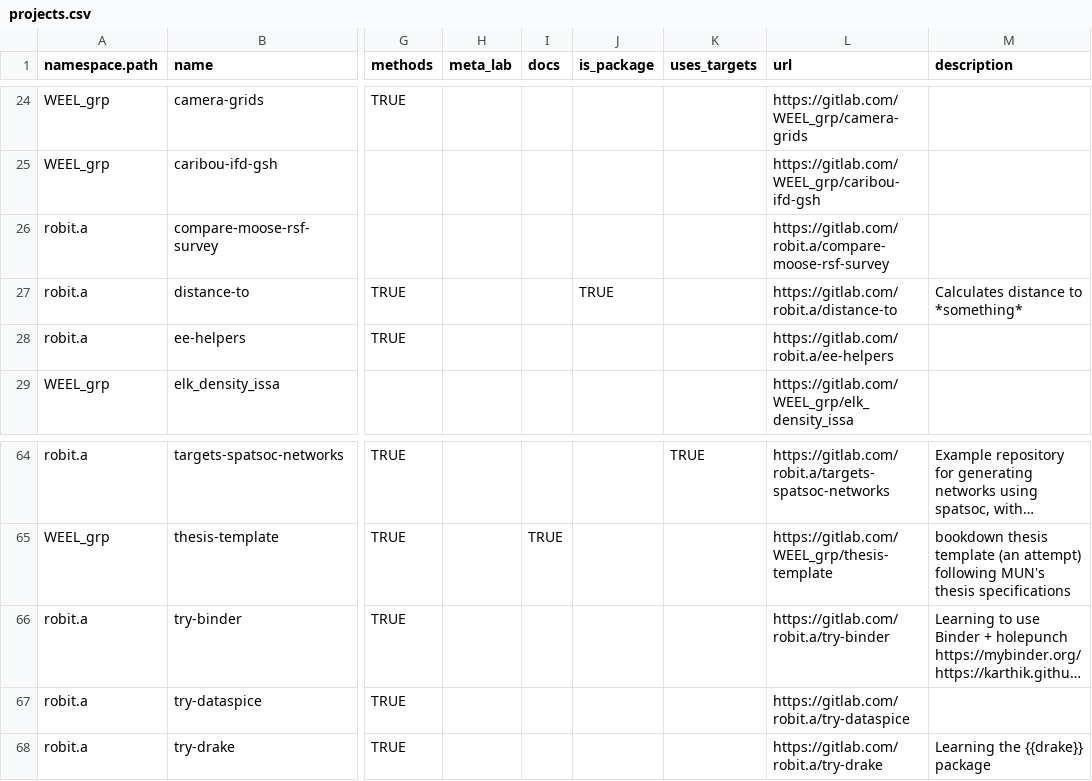
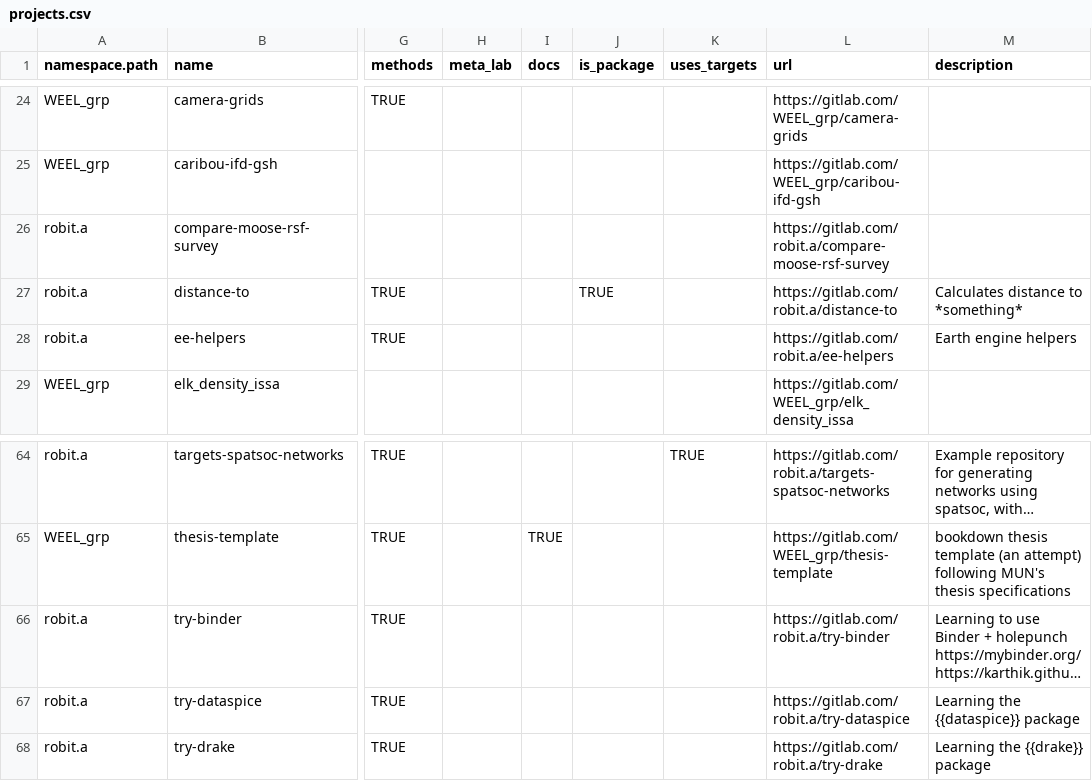
Before and after one commit to wildlifeevoeco/guide, a CSV file: data/projects.csv, drawn as a sheet; only a part is shown, gaps mark what is left out; long unchanged cells end in …; the diff covers the shown part only; the diff names each change by its address in the sheet, - before the commit and + after, or states it on an @@ line.

Commit message:
add some descriptions

```diff
--- a/data/projects.csv
+++ b/data/projects.csv
-M28 (description): (empty)
+M28 (description): Earth engine helpers
-M67 (description): (empty)
+M67 (description): Learning the {{dataspice}} package
```
Also changed, not shown: 10 edited cells elsewhere in this file.
